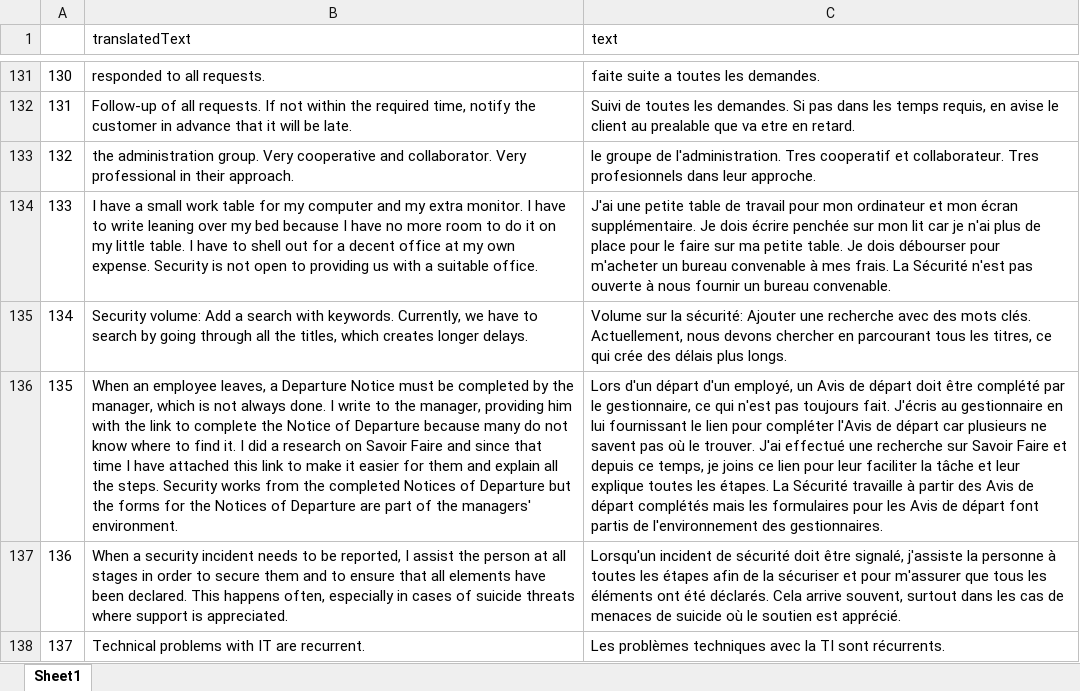
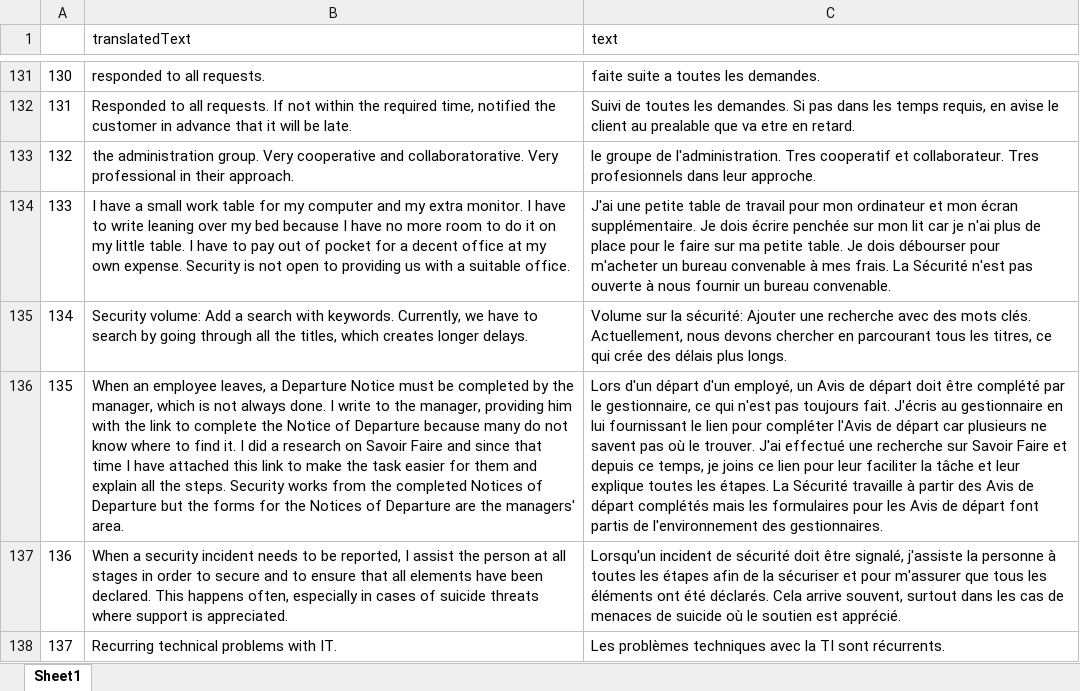
Before and after one commit to johnabrooks/Project2, an Excel workbook: frenchToEnglishM.xlsx, sheet Sheet1, drawn as a sheet; only a part is shown, gaps mark what is left out; values as stored, in another font and other column widths than the file's, no borders; the diff covers the shown part only; the diff names each change by its address in the sheet, - before the commit and + after, or states it on an @@ line.

```diff
--- a/frenchToEnglishM.xlsx (sheet Sheet1)
+++ b/frenchToEnglishM.xlsx (sheet Sheet1)
-B132 (translatedText): Follow-up of all requests. If not within the required time, notify the customer…
+B132 (translatedText): Responded to all requests. If not within the required time, notified the customer…
-B133 (translatedText): …cooperative and collaborator. Very professional…
+B133 (translatedText): …cooperative and collaboratorative. Very professional…
-B134 (translatedText): …have to shell out for a…
+B134 (translatedText): …have to pay out of pocket for a…
-B136 (translatedText): …to make it easier for them and explain all the steps. Security works from the completed Notices of Departure but the forms for the Notices of Departure are part of the managers' environment.
+B136 (translatedText): …to make the task easier for them and explain all the steps. Security works from the completed Notices of Departure but the forms for the Notices of Departure are the managers' area.
-B137 (translatedText): …to secure them and to…
+B137 (translatedText): …to secure and to…
-B138 (translatedText): Technical problems with IT are recurrent.
+B138 (translatedText): Recurring technical problems with IT.
```
Also changed, not shown: 103 edited cells elsewhere in this sheet, 3 other files.
